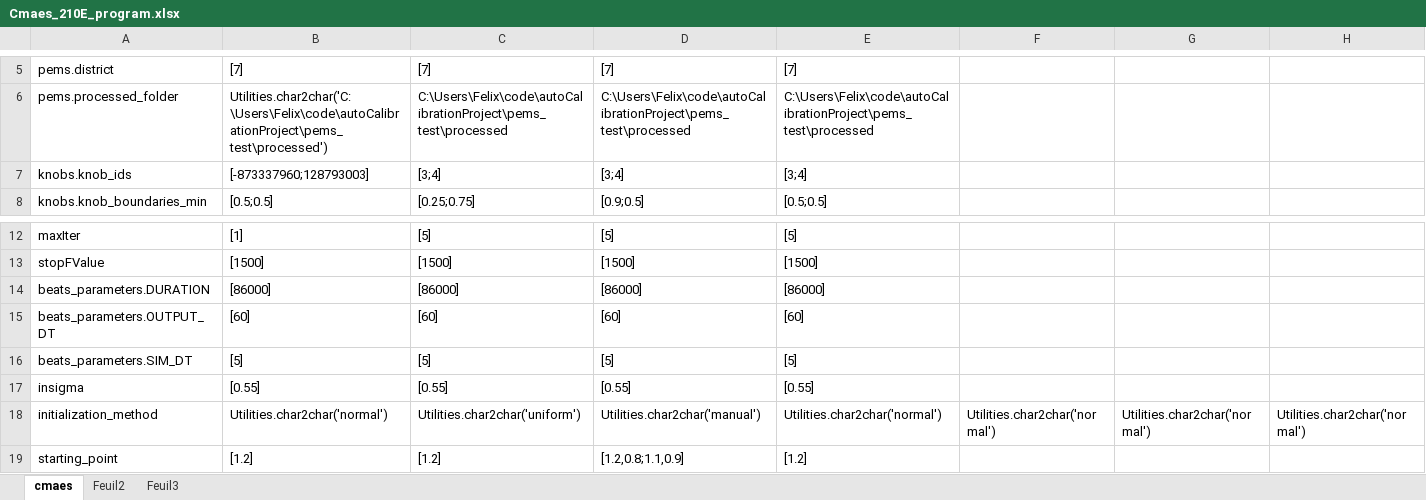
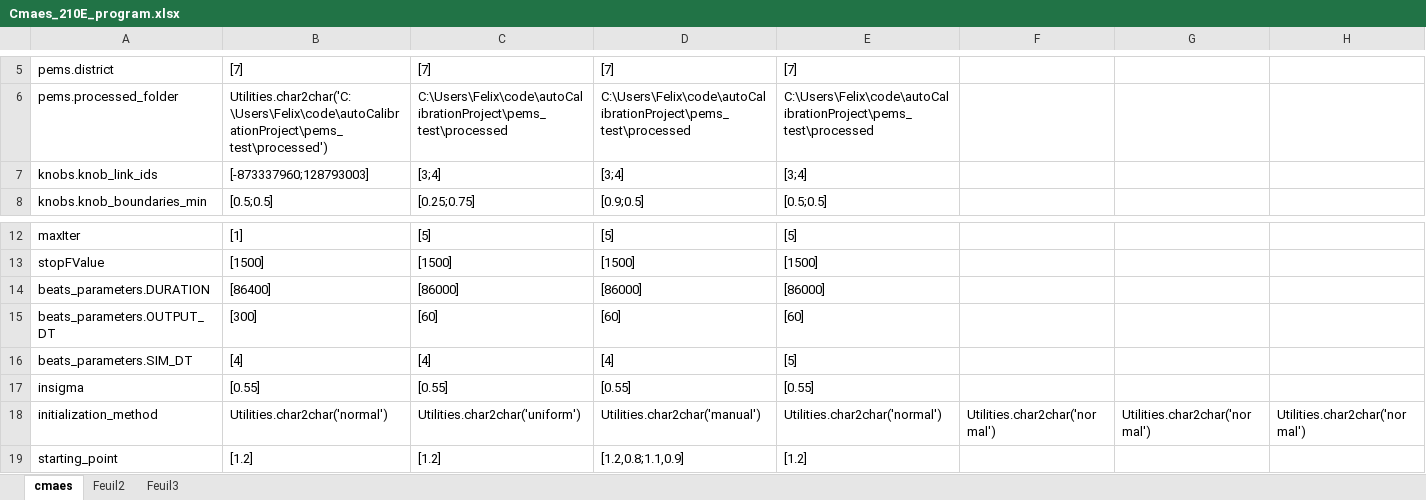
Before and after one commit to felixmeziere/autoCalibrationProject, an Excel workbook: xls/Cmaes_210E_program.xlsx, sheet cmaes, drawn as a sheet; only a part is shown, gaps mark what is left out; values as stored, in another font and other column widths than the file's, no borders; the diff names each change by its address in the sheet, - before the commit and + after, or states it on an @@ line.

```diff
--- a/xls/Cmaes_210E_program.xlsx (sheet cmaes)
+++ b/xls/Cmaes_210E_program.xlsx (sheet cmaes)
-A7: knobs.knob_ids
+A7: knobs.knob_link_ids
-B14: [86000]
+B14: [86400]
-B15: [60]
+B15: [300]
-B16: [5]
+B16: [4]
-C16: [5]
+C16: [4]
-D16: [5]
+D16: [4]
```
Also changed, not shown: xls/Cmaes_210E_Results.xlsx, 13 other files.
